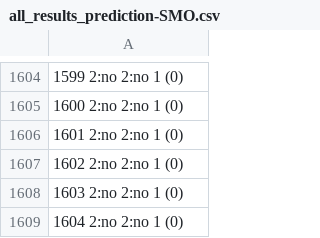
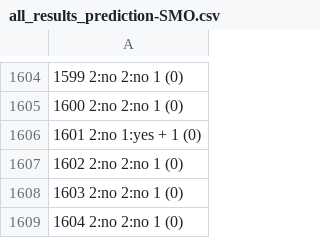
Before and after one commit to wontfixRP/wontfixDetection, a CSV file: RP/2_Data & Rawdata/3_Data & Rawdata - RQ3/Results-prediction/Results-Training-and-test-sets/all_results_prediction-SMO.csv, drawn as a sheet; only a part is shown, gaps mark what is left out; the diff covers the shown part only.

```diff
--- a/RP/2_Data & Rawdata/3_Data & Rawdata - RQ3/Results-prediction/Results-Training-and-test-sets/all_results_prediction-SMO.csv
+++ b/RP/2_Data & Rawdata/3_Data & Rawdata - RQ3/Results-prediction/Results-Training-and-test-sets/all_results_prediction-SMO.csv
@@ -1605,3 +1605,3 @@
      1600       2:no       2:no       1 (0)
-     1601       2:no       2:no       1 (0)
+     1601       2:no      1:yes   +   1 (0)
      1602       2:no       2:no       1 (0)
```
Also changed, not shown: 21 added rows, 1 removed row and 17 edited cells elsewhere in this file, RP/2_Data & Rawdata/3_Data & Rawdata - RQ3/Results-prediction/Results-Training-and-test-sets/all_results_prediction-J48.csv, RP/2_Data & Rawdata/3_Data & Rawdata - RQ3/Results-prediction/Results-Training-and-test-sets/all_results_prediction-NaiveBayes.csv.
